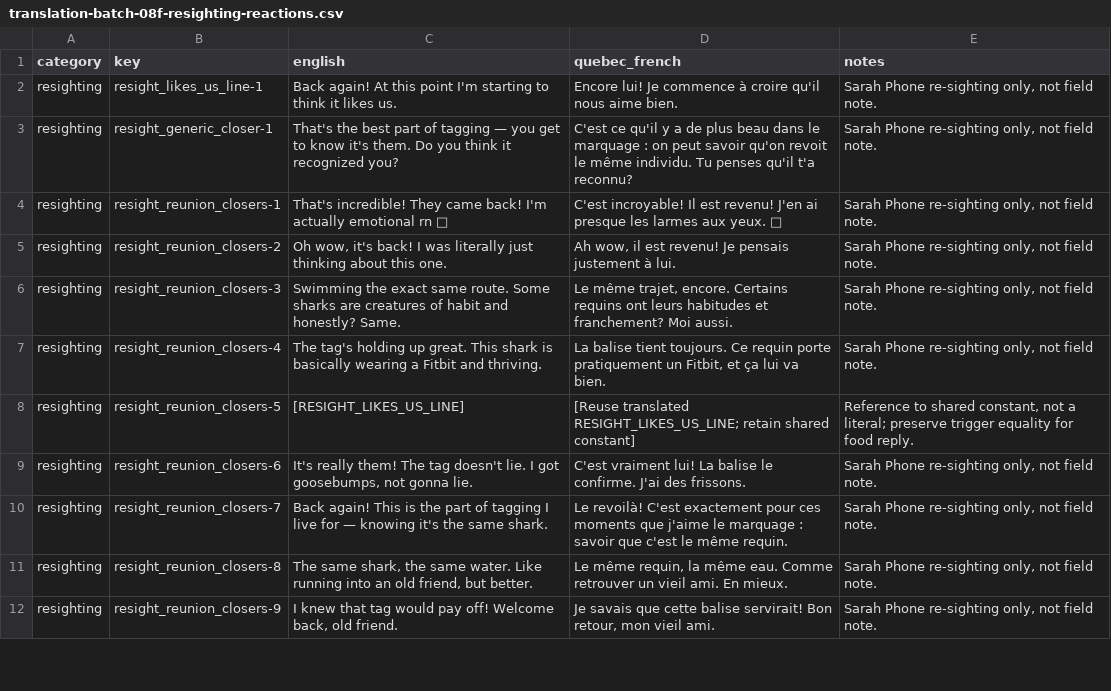
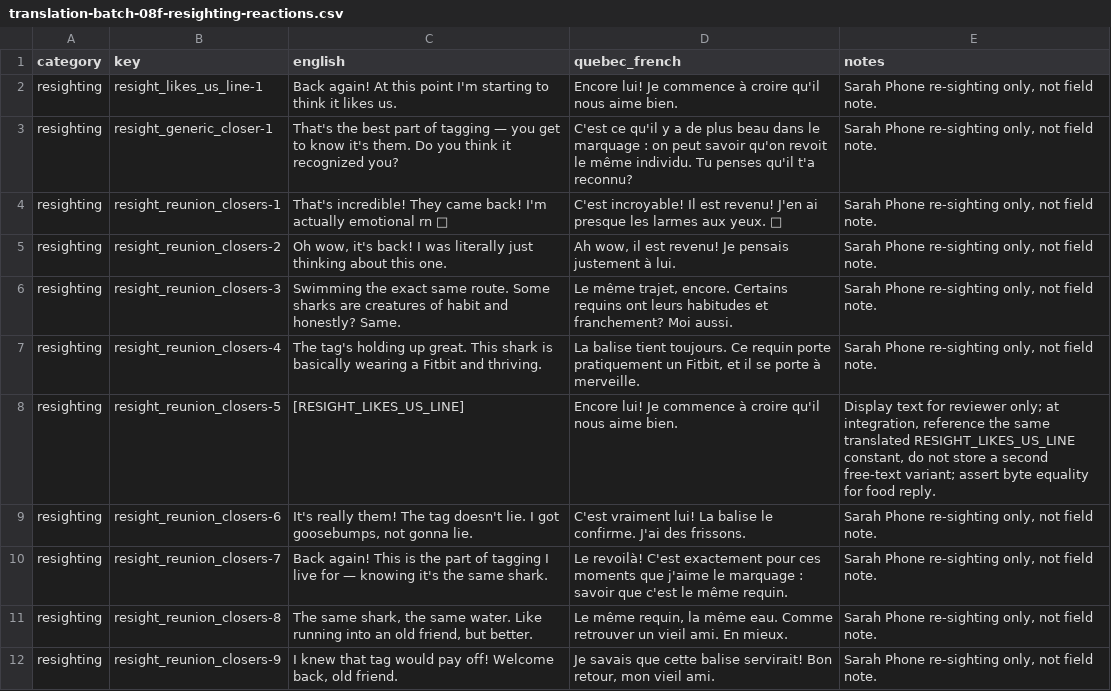
Before and after one commit to cyan-fox-avery/sur-la-piste-des-requins, a CSV file: translation-batch-08f-resighting-reactions.csv, drawn as a sheet; only a part is shown.

Commit message:
Mira: apply Roman's Phone review, clarify display placeholders and hold Bukangi celebration

```diff
--- a/translation-batch-08f-resighting-reactions.csv
+++ b/translation-batch-08f-resighting-reactions.csv
@@ -6,4 +6,4 @@ resighting,resight_reunion_closers-2,"Oh wow, it's back! I was literally just th
 resighting,resight_reunion_closers-3,Swimming the exact same route. Some sharks are creatures of habit and honestly? Same.,"Le même trajet, encore. Certains requins ont leurs habitudes et franchement? Moi aussi.","Sarah Phone re-sighting only, not field note."
-resighting,resight_reunion_closers-4,The tag's holding up great. This shark is basically wearing a Fitbit and thriving.,"La balise tient toujours. Ce requin porte pratiquement un Fitbit, et ça lui va bien.","Sarah Phone re-sighting only, not field note."
-resighting,resight_reunion_closers-5,[RESIGHT_LIKES_US_LINE],[Reuse translated RESIGHT_LIKES_US_LINE; retain shared constant],"Reference to shared constant, not a literal; preserve trigger equality for food reply."
+resighting,resight_reunion_closers-4,The tag's holding up great. This shark is basically wearing a Fitbit and thriving.,"La balise tient toujours. Ce requin porte pratiquement un Fitbit, et il se porte à merveille.","Sarah Phone re-sighting only, not field note."
+resighting,resight_reunion_closers-5,[RESIGHT_LIKES_US_LINE],Encore lui! Je commence à croire qu'il nous aime bien.,"Display text for reviewer only; at integration, reference the same translated RESIGHT_LIKES_US_LINE constant, do not store a second free-text variant; assert byte equality for food reply."
 resighting,resight_reunion_closers-6,"It's really them! The tag doesn't lie. I got goosebumps, not gonna lie.",C'est vraiment lui! La balise le confirme. J'ai des frissons.,"Sarah Phone re-sighting only, not field note."
```
